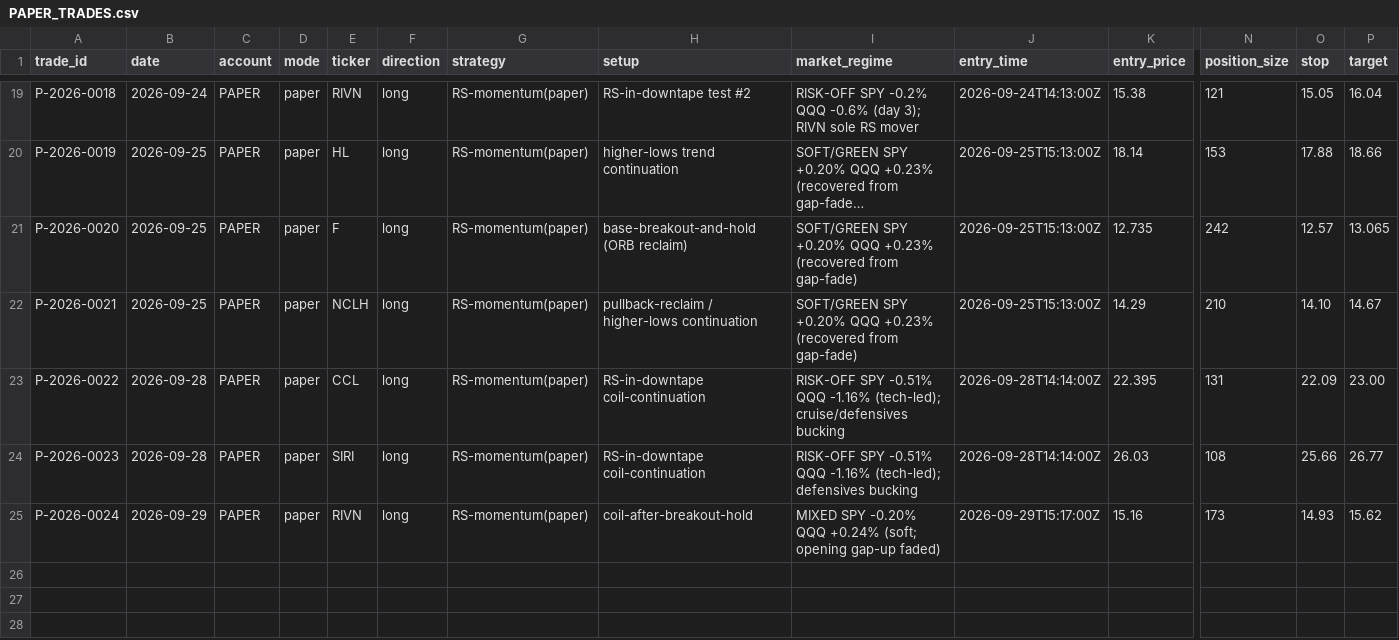
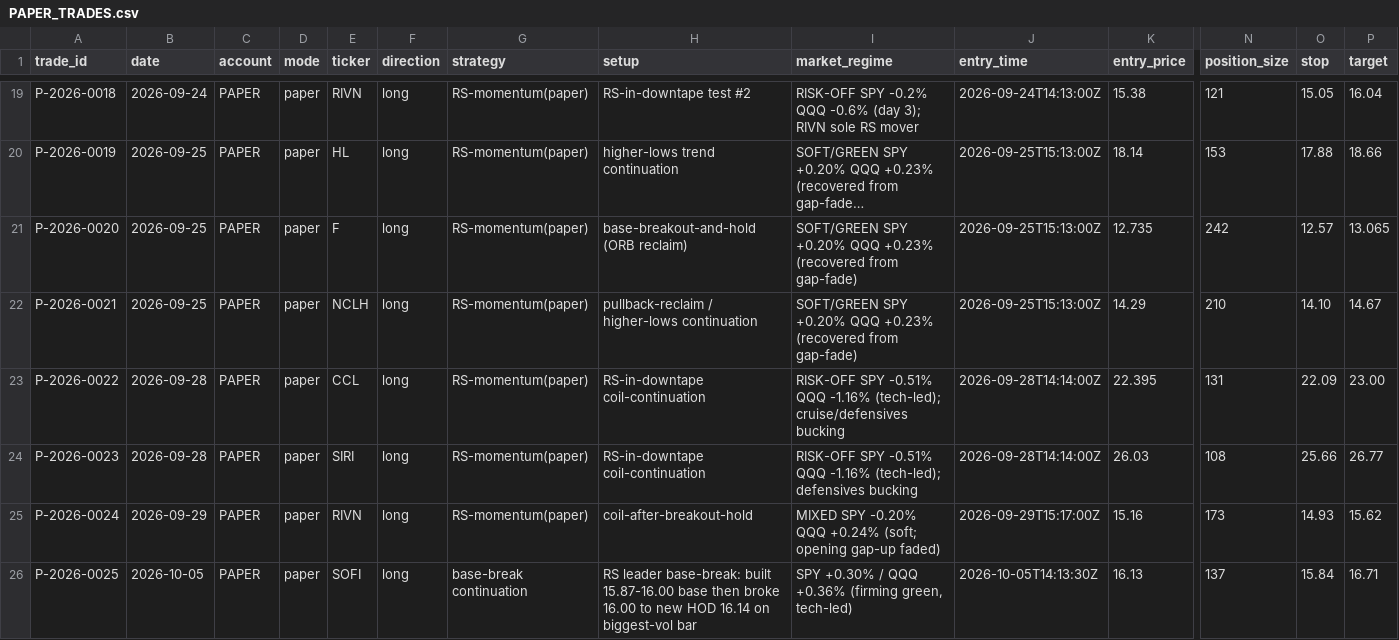
Before and after one commit to Taido097/Trading-Agent-, a CSV file: data/PAPER_TRADES.csv, drawn as a sheet; only a part is shown, gaps mark what is left out; long unchanged cells end in …; rows hold the shown columns only; the diff names each change by its address in the sheet, - before the commit and + after, or states it on an @@ line.

```diff
--- a/data/PAPER_TRADES.csv
+++ b/data/PAPER_TRADES.csv
+row 26: P-2026-0025 | 2026-10-05 | PAPER | paper | SOFI | long | base-break continuation | RS leader base-break: built 15.87-16.00 base then broke 16.00 to new HOD 16.14 on biggest-vol bar | SPY +0.30% / QQQ +0.36% (firming green, tech-led) | 2026-10-05T14:13:30Z | 16.13 | 137 | 15.84 | 16.71
```
Also changed, not shown: 1 other file.
